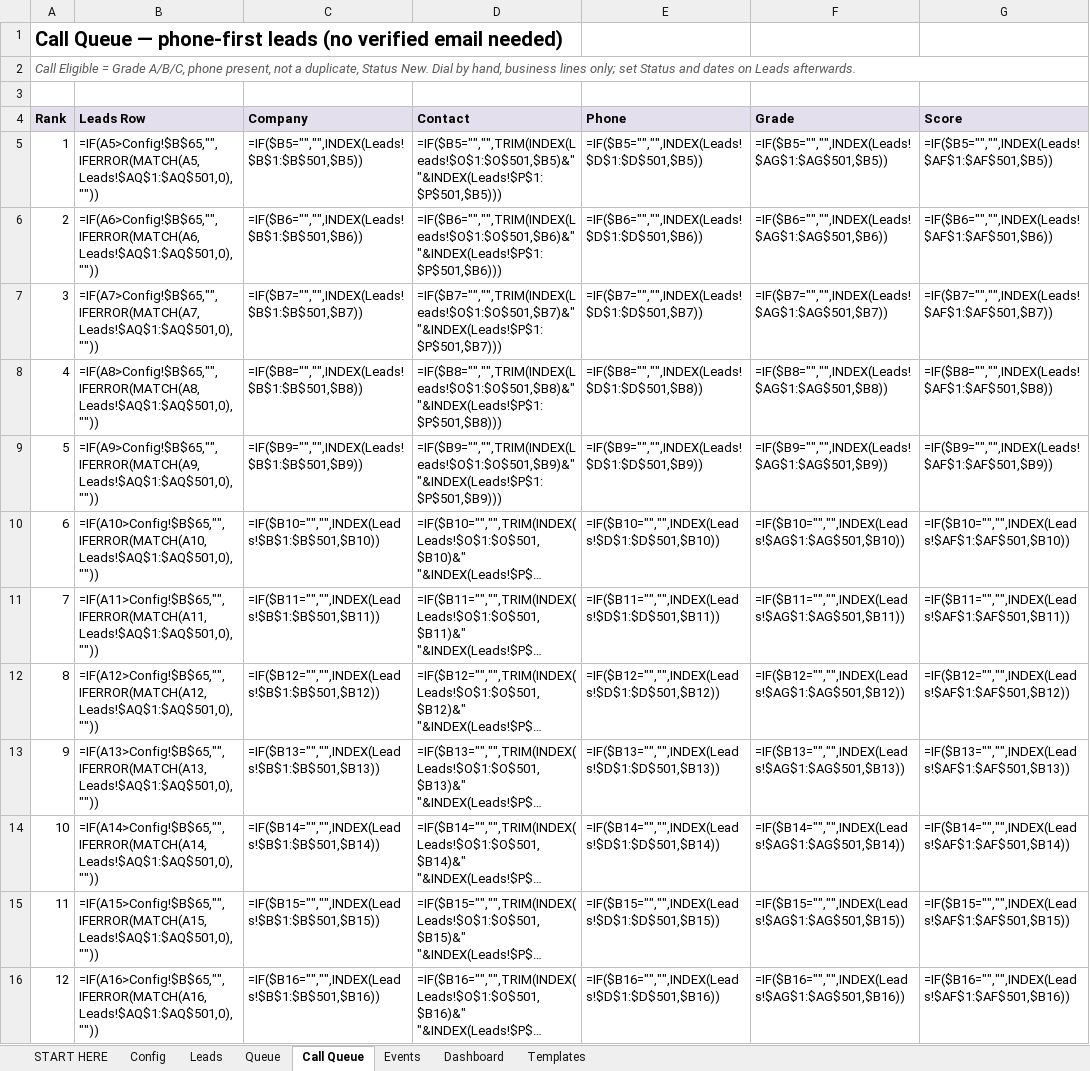
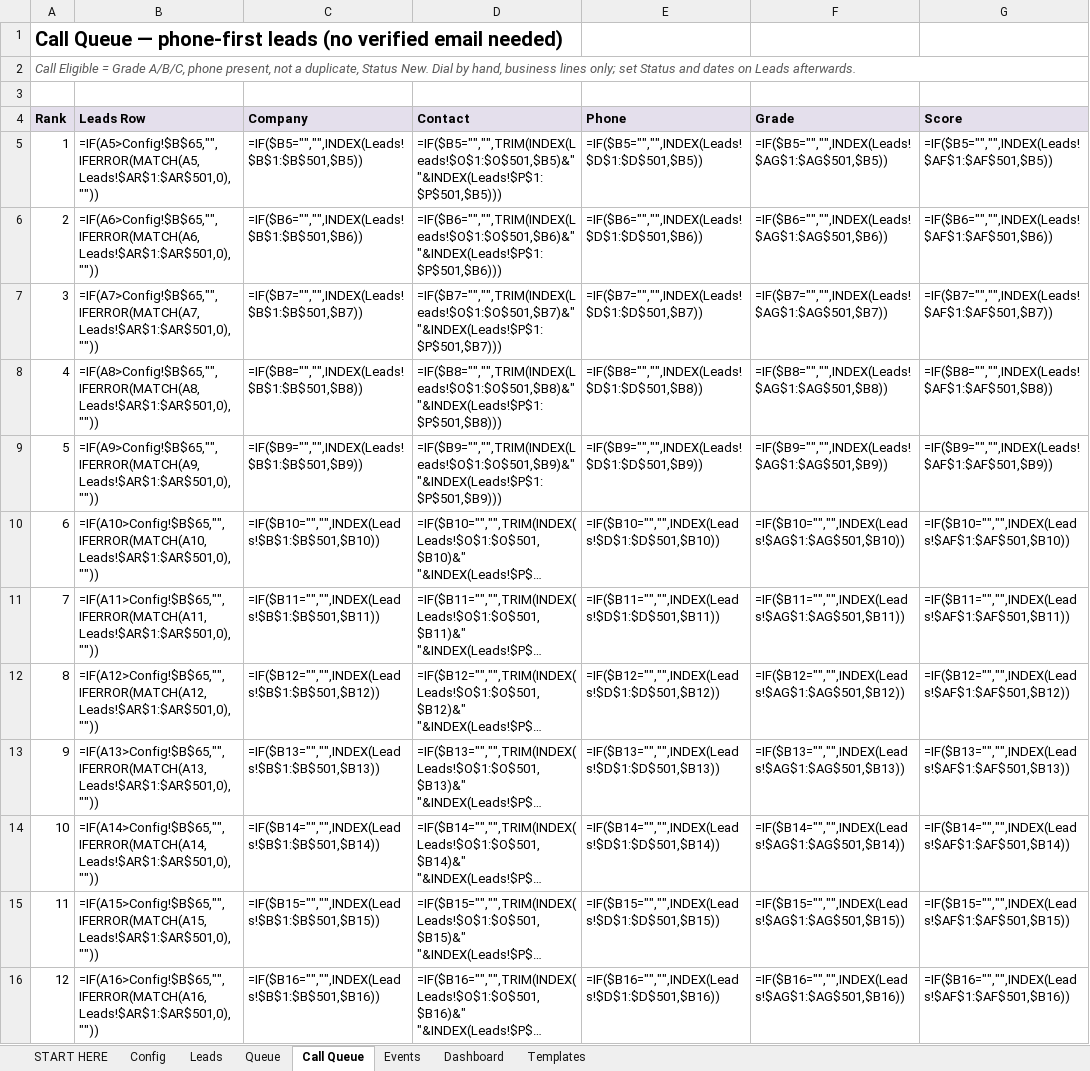
Before and after one commit to punjabitaz-ctrl/lead-engine, an Excel workbook: samples/sample_run_2026-10-08.xlsx, sheet Call Queue, drawn as a sheet; only a part is shown; long unchanged cells end in …; values as stored, in another font and other column widths than the file's, no borders; formulas without a stored value are shown as written; the diff covers the shown part only; the diff names each change by its address in the sheet, - before the commit and + after, or states it on an @@ line.

```diff
--- a/samples/sample_run_2026-10-08.xlsx (sheet Call Queue)
+++ b/samples/sample_run_2026-10-08.xlsx (sheet Call Queue)
-B5 (Leads Row): =IF(A5>Config!$B$65,"",IFERROR(MATCH(A5,Leads!$AQ$1:$AQ$501,0),""))
+B5 (Leads Row): =IF(A5>Config!$B$65,"",IFERROR(MATCH(A5,Leads!$AR$1:$AR$501,0),""))
-B6 (Leads Row): =IF(A6>Config!$B$65,"",IFERROR(MATCH(A6,Leads!$AQ$1:$AQ$501,0),""))
+B6 (Leads Row): =IF(A6>Config!$B$65,"",IFERROR(MATCH(A6,Leads!$AR$1:$AR$501,0),""))
-B7 (Leads Row): =IF(A7>Config!$B$65,"",IFERROR(MATCH(A7,Leads!$AQ$1:$AQ$501,0),""))
+B7 (Leads Row): =IF(A7>Config!$B$65,"",IFERROR(MATCH(A7,Leads!$AR$1:$AR$501,0),""))
-B8 (Leads Row): =IF(A8>Config!$B$65,"",IFERROR(MATCH(A8,Leads!$AQ$1:$AQ$501,0),""))
+B8 (Leads Row): =IF(A8>Config!$B$65,"",IFERROR(MATCH(A8,Leads!$AR$1:$AR$501,0),""))
-B9 (Leads Row): =IF(A9>Config!$B$65,"",IFERROR(MATCH(A9,Leads!$AQ$1:$AQ$501,0),""))
+B9 (Leads Row): =IF(A9>Config!$B$65,"",IFERROR(MATCH(A9,Leads!$AR$1:$AR$501,0),""))
-B10 (Leads Row): =IF(A10>Config!$B$65,"",IFERROR(MATCH(A10,Leads!$AQ$1:$AQ$501,0),""))
+B10 (Leads Row): =IF(A10>Config!$B$65,"",IFERROR(MATCH(A10,Leads!$AR$1:$AR$501,0),""))
-B11 (Leads Row): =IF(A11>Config!$B$65,"",IFERROR(MATCH(A11,Leads!$AQ$1:$AQ$501,0),""))
+B11 (Leads Row): =IF(A11>Config!$B$65,"",IFERROR(MATCH(A11,Leads!$AR$1:$AR$501,0),""))
-B12 (Leads Row): =IF(A12>Config!$B$65,"",IFERROR(MATCH(A12,Leads!$AQ$1:$AQ$501,0),""))
+B12 (Leads Row): =IF(A12>Config!$B$65,"",IFERROR(MATCH(A12,Leads!$AR$1:$AR$501,0),""))
-B13 (Leads Row): =IF(A13>Config!$B$65,"",IFERROR(MATCH(A13,Leads!$AQ$1:$AQ$501,0),""))
+B13 (Leads Row): =IF(A13>Config!$B$65,"",IFERROR(MATCH(A13,Leads!$AR$1:$AR$501,0),""))
-B14 (Leads Row): =IF(A14>Config!$B$65,"",IFERROR(MATCH(A14,Leads!$AQ$1:$AQ$501,0),""))
+B14 (Leads Row): =IF(A14>Config!$B$65,"",IFERROR(MATCH(A14,Leads!$AR$1:$AR$501,0),""))
-B15 (Leads Row): =IF(A15>Config!$B$65,"",IFERROR(MATCH(A15,Leads!$AQ$1:$AQ$501,0),""))
+B15 (Leads Row): =IF(A15>Config!$B$65,"",IFERROR(MATCH(A15,Leads!$AR$1:$AR$501,0),""))
-B16 (Leads Row): =IF(A16>Config!$B$65,"",IFERROR(MATCH(A16,Leads!$AQ$1:$AQ$501,0),""))
+B16 (Leads Row): =IF(A16>Config!$B$65,"",IFERROR(MATCH(A16,Leads!$AR$1:$AR$501,0),""))
```
Also changed, not shown: 13 edited cells elsewhere in this sheet, sheet Leads, sheet Queue, sheet Dashboard, sheet Config, lead-engine-template.xlsx, 19 other files.
